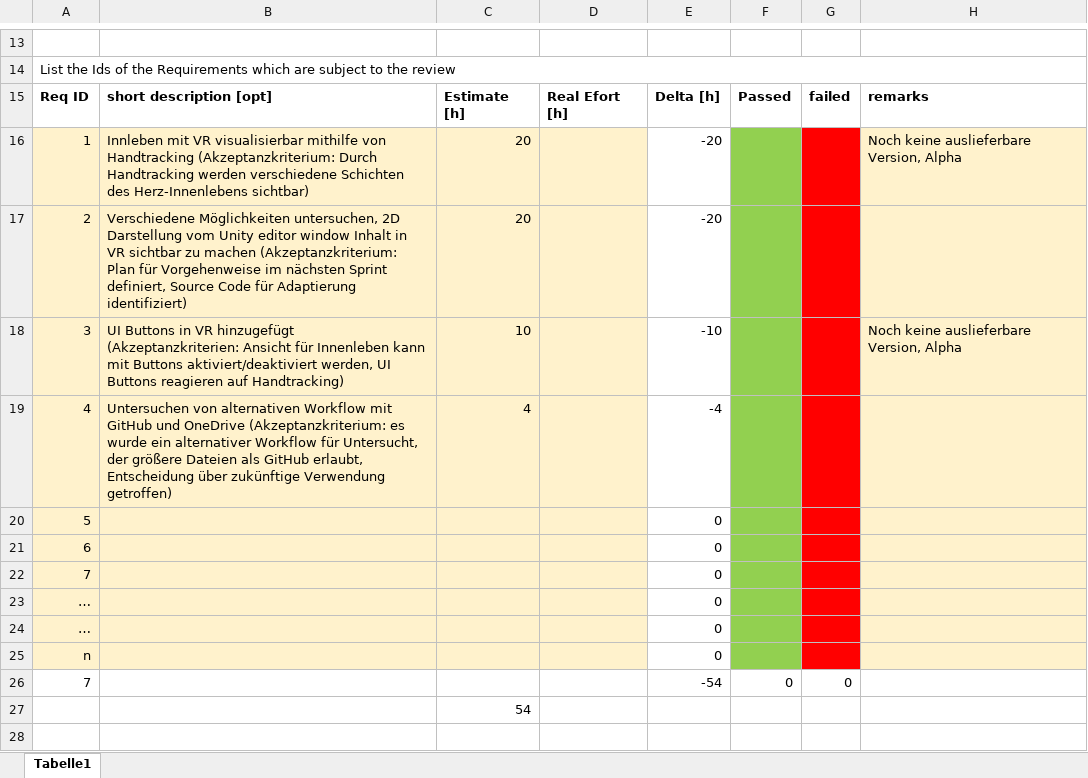
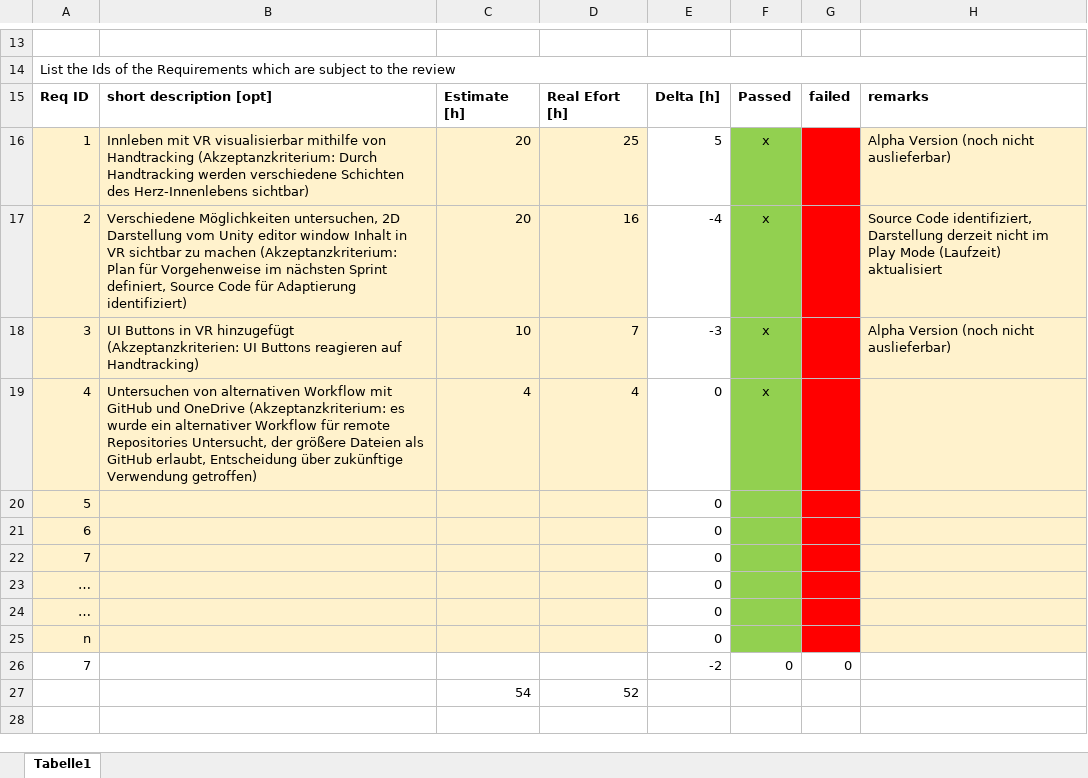
Before and after one commit to Foxatdoom/HerzSimul, an Excel workbook: Org/Semester 2/Sprint_2.xlsx, sheet Tabelle1, drawn as a sheet; only a part is shown, gaps mark what is left out; values as stored, in another font and other column widths than the file's, no borders; the diff names each change by its address in the sheet, - before the commit and + after, or states it on an @@ line.

Commit message:
Sprint review protocols added

```diff
--- a/Org/Semester 2/Sprint_2.xlsx (sheet Tabelle1)
+++ b/Org/Semester 2/Sprint_2.xlsx (sheet Tabelle1)
-D16: (empty)
+D16: 25
-E16: -20
+E16: 5
-F16:F19: (empty)
+F16:F19: x
-H16: Noch keine auslieferbare Version, Alpha
+H16: Alpha Version (noch nicht auslieferbar)
-D17: (empty)
+D17: 16
-E17: -20
+E17: -4
-H17: (empty)
+H17: Source Code identifiziert, Darstellung derzeit nicht im Play Mode (Laufzeit) aktualisiert
-B18: …hinzugefügt (Akzeptanzkriterien: Ansicht für Innenleben kann mit Buttons aktiviert/deaktiviert werden, UI Buttons…
+B18: …hinzugefügt (Akzeptanzkriterien: UI Buttons…
-D18: (empty)
+D18: 7
-E18: -10
+E18: -3
-H18: Noch keine auslieferbare Version, Alpha
+H18: Alpha Version (noch nicht auslieferbar)
-B19: …Workflow für Untersucht, der…
+B19: …Workflow für remote Repositories Untersucht, der…
-D19: (empty)
+D19: 4
-E19: -4
+E19: 0
-E26: -54
+E26: -2
-D27: (empty)
+D27: 52
```
Also changed, not shown: Org/Semester 2/DAGoPERT_2016_slim.xlsx, 1 other file.
